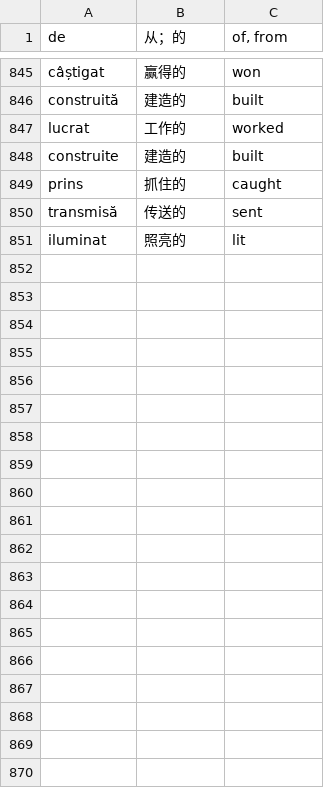
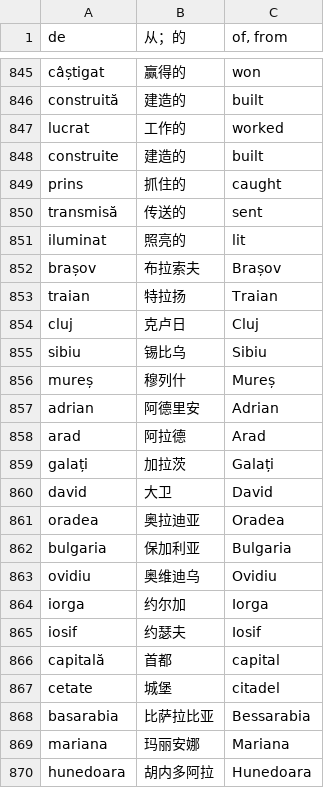
Before and after one commit to ShallowWaterLab/RomanianLearn, a TSV file: data/overrides.tsv, drawn as a sheet; only a part is shown, gaps mark what is left out; the diff covers the shown part only; the diff names each change by its address in the sheet, - before the commit and + after, or states it on an @@ line.

```diff
--- a/data/overrides.tsv
+++ b/data/overrides.tsv
+row 852: brașov | 布拉索夫 | Brașov
+row 853: traian | 特拉扬 | Traian
+row 854: cluj | 克卢日 | Cluj
+row 855: sibiu | 锡比乌 | Sibiu
+row 856: mureș | 穆列什 | Mureș
+row 857: adrian | 阿德里安 | Adrian
+row 858: arad | 阿拉德 | Arad
+row 859: galați | 加拉茨 | Galați
+row 860: david | 大卫 | David
+row 861: oradea | 奥拉迪亚 | Oradea
+row 862: bulgaria | 保加利亚 | Bulgaria
+row 863: ovidiu | 奥维迪乌 | Ovidiu
+row 864: iorga | 约尔加 | Iorga
+row 865: iosif | 约瑟夫 | Iosif
+row 866: capitală | 首都 | capital
+row 867: cetate | 城堡 | citadel
+row 868: basarabia | 比萨拉比亚 | Bessarabia
+row 869: mariana | 玛丽安娜 | Mariana
+row 870: hunedoara | 胡内多阿拉 | Hunedoara
```
Also changed, not shown: 34 added rows elsewhere in this file, data/translations.tsv, 1 other file.
